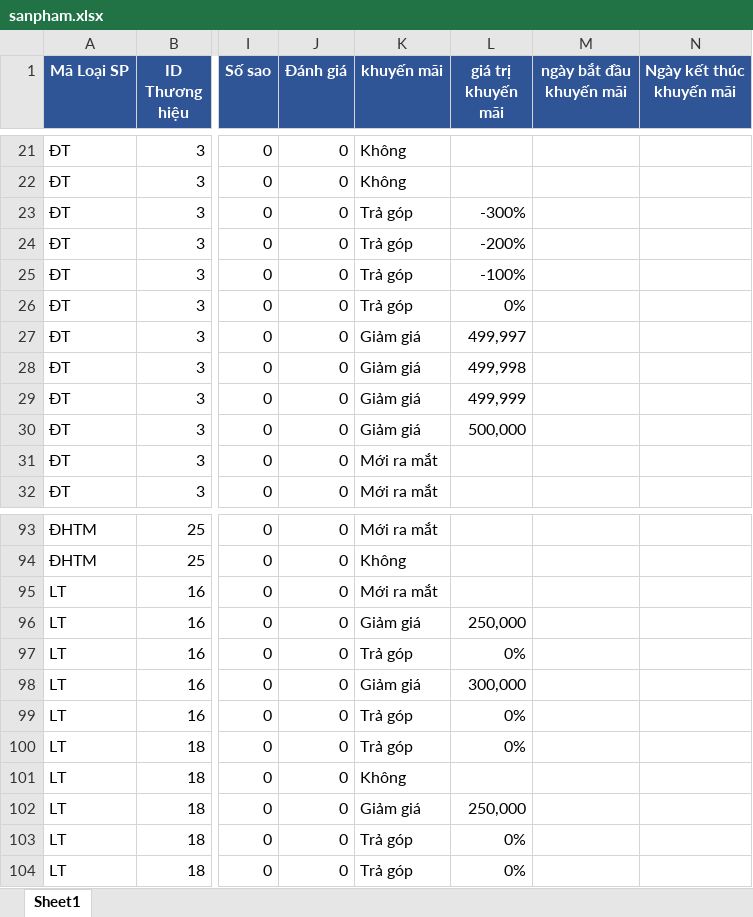
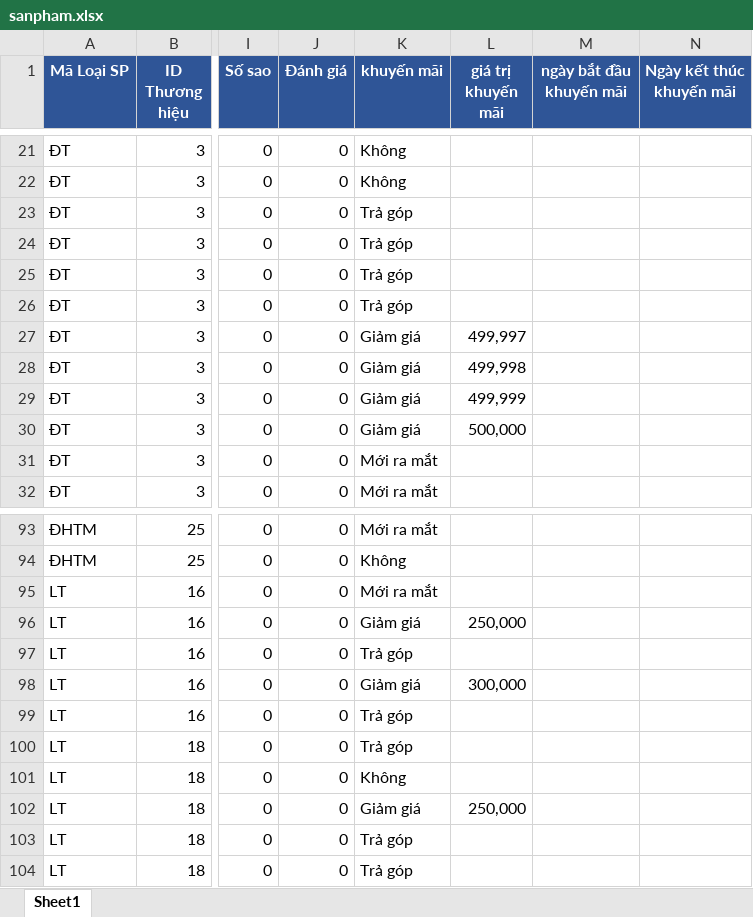
Before and after one commit to sonthuol/NienLuanCS, an Excel workbook: admin/upload_excel/uploads/sanpham.xlsx, sheet Sheet1, drawn as a sheet; only a part is shown, gaps mark what is left out; values as stored, in another font and other column widths than the file's, no borders; the diff covers the shown part only; the diff names each change by its address in the sheet, - before the commit and + after, or states it on an @@ line.

```diff
--- a/admin/upload_excel/uploads/sanpham.xlsx (sheet Sheet1)
+++ b/admin/upload_excel/uploads/sanpham.xlsx (sheet Sheet1)
-L23 (giá trị khuyến mãi): -300%
+L23 (giá trị khuyến mãi): (empty)
-L24 (giá trị khuyến mãi): -200%
+L24 (giá trị khuyến mãi): (empty)
-L25 (giá trị khuyến mãi): -100%
+L25 (giá trị khuyến mãi): (empty)
-L26 (giá trị khuyến mãi): 0%
+L26 (giá trị khuyến mãi): (empty)
-L97 (giá trị khuyến mãi): 0%
+L97 (giá trị khuyến mãi): (empty)
-L99:L100 (giá trị khuyến mãi): 0%
+L99:L100 (giá trị khuyến mãi): (empty)
-L103:L104 (giá trị khuyến mãi): 0%
+L103:L104 (giá trị khuyến mãi): (empty)
```
Also changed, not shown: 16 edited cells elsewhere in this sheet, 18 other files.
